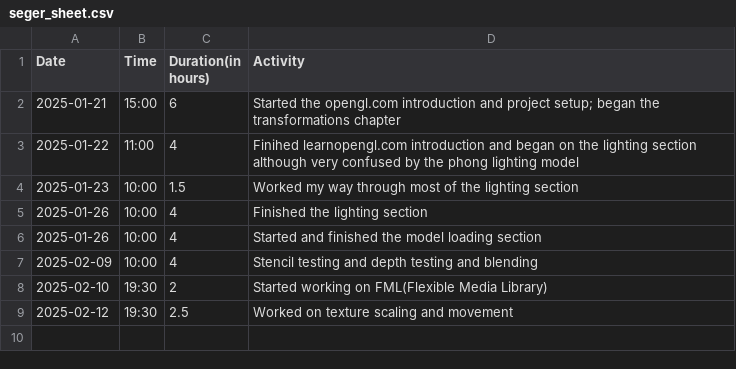
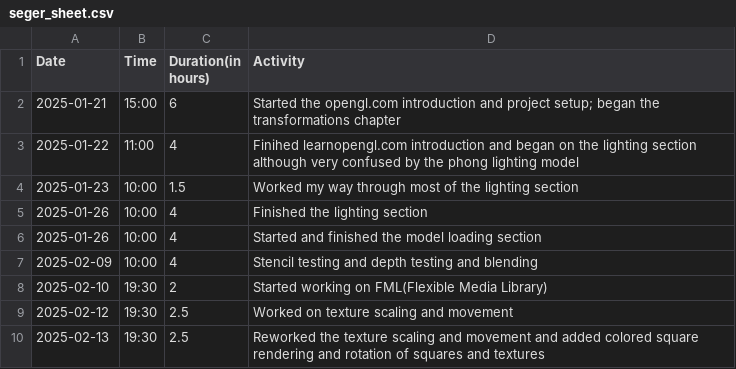
Before and after one commit to Seger01/indproj, a CSV file: docs/timesheet/seger_sheet.csv, drawn as a sheet.

Commit message:
Reworked scaling and portitioning, added source and rotation

```diff
--- a/docs/timesheet/seger_sheet.csv
+++ b/docs/timesheet/seger_sheet.csv
@@ -9 +9,2 @@ Date,Time,Duration(in hours),Activity
 2025-02-12, 19:30, 2.5 , Worked on texture scaling and movement
+2025-02-13, 19:30, 2.5 , Reworked the texture scaling and movement and added colored square rendering and rotation of squares and textures
```
Also changed, not shown: 15 other files.
